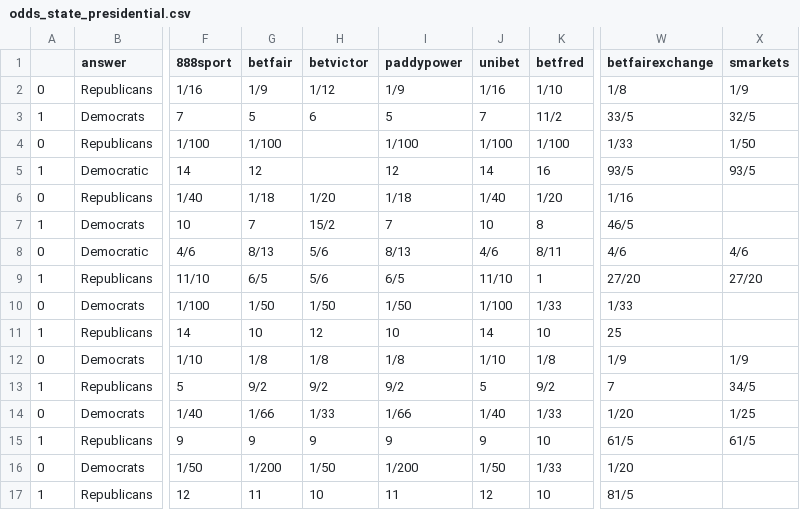
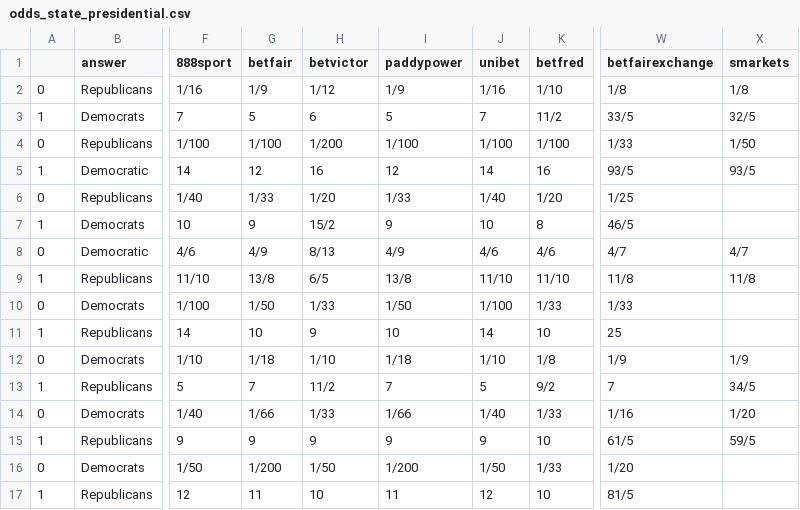
Before and after one commit to mickbransfield/predictit_538_odds, a CSV file: odds_state_presidential.csv, drawn as a sheet; only a part is shown, gaps mark what is left out; the diff covers the shown part only; the diff names each change by its address in the sheet, - before the commit and + after, or states it on an @@ line.

```diff
--- a/odds_state_presidential.csv
+++ b/odds_state_presidential.csv
-X2 (smarkets): 1/9
+X2 (smarkets): 1/8
-H4 (betvictor): (empty)
+H4 (betvictor): 1/200
-H5 (betvictor): (empty)
+H5 (betvictor): 16
-G6 (betfair): 1/18
+G6 (betfair): 1/33
-I6 (paddypower): 1/18
+I6 (paddypower): 1/33
-W6 (betfairexchange): 1/16
+W6 (betfairexchange): 1/25
-G7 (betfair): 7
+G7 (betfair): 9
-I7 (paddypower): 7
+I7 (paddypower): 9
-G8 (betfair): 8/13
+G8 (betfair): 4/9
-H8 (betvictor): 5/6
+H8 (betvictor): 8/13
-I8 (paddypower): 8/13
+I8 (paddypower): 4/9
-K8 (betfred): 8/11
+K8 (betfred): 4/6
-W8 (betfairexchange): 4/6
+W8 (betfairexchange): 4/7
-X8 (smarkets): 4/6
+X8 (smarkets): 4/7
-G9 (betfair): 6/5
+G9 (betfair): 13/8
-H9 (betvictor): 5/6
+H9 (betvictor): 6/5
-I9 (paddypower): 6/5
+I9 (paddypower): 13/8
-K9 (betfred): 1
+K9 (betfred): 11/10
-W9 (betfairexchange): 27/20
+W9 (betfairexchange): 11/8
-X9 (smarkets): 27/20
+X9 (smarkets): 11/8
-H10 (betvictor): 1/50
+H10 (betvictor): 1/33
-H11 (betvictor): 12
+H11 (betvictor): 9
-G12 (betfair): 1/8
+G12 (betfair): 1/18
-H12 (betvictor): 1/8
+H12 (betvictor): 1/10
-I12 (paddypower): 1/8
+I12 (paddypower): 1/18
-G13 (betfair): 9/2
+G13 (betfair): 7
-H13 (betvictor): 9/2
+H13 (betvictor): 11/2
-I13 (paddypower): 9/2
+I13 (paddypower): 7
-W14 (betfairexchange): 1/20
+W14 (betfairexchange): 1/16
-X14 (smarkets): 1/25
+X14 (smarkets): 1/20
-X15 (smarkets): 61/5
+X15 (smarkets): 59/5
```
Also changed, not shown: 149 edited cells elsewhere in this file, 1 other file.
